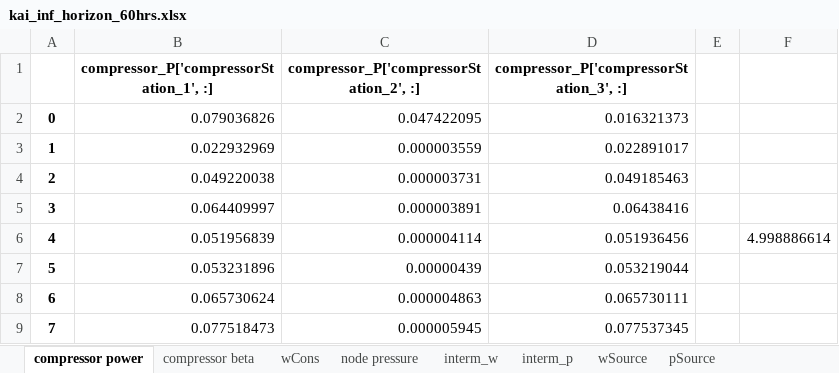
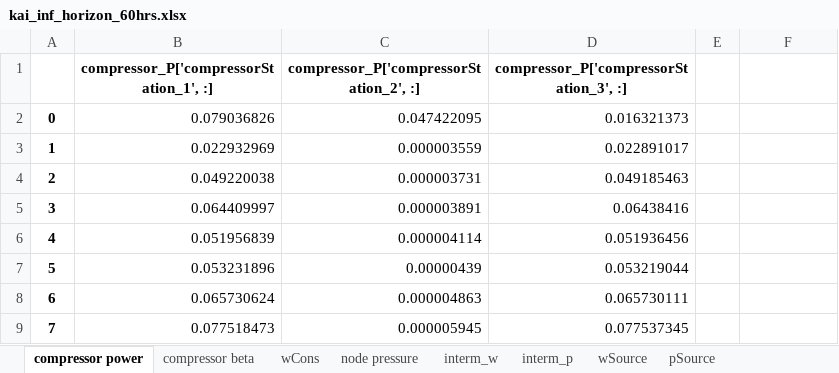
Before and after one commit to Sakshi21299/gas_networks, an Excel workbook: gas_net/kai_inf_horizon_60hrs.xlsx, sheet compressor power, drawn as a sheet; only a part is shown; values as stored, in another font and other column widths than the file's, no borders; the diff names each change by its address in the sheet, - before the commit and + after, or states it on an @@ line.

```diff
--- a/gas_net/kai_inf_horizon_60hrs.xlsx (sheet compressor power)
+++ b/gas_net/kai_inf_horizon_60hrs.xlsx (sheet compressor power)
-F6: 4.998886614
+F6: (empty)
```
Also changed, not shown: gas_net/data/data_files/Gaslib_40/networkData.xlsx, gas_net/kai_inf_horizon_6hrs.xlsx, 14 other files.
